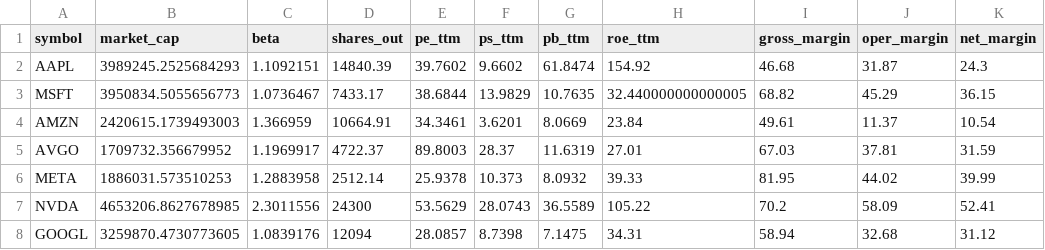
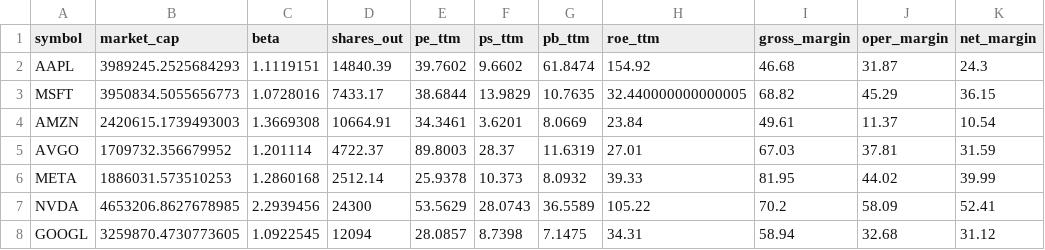
Before and after one commit to eugenferber616-design/Analyse-Pro, a CSV file: data/processed/fundamentals_core.csv, drawn as a sheet; only a part is shown; the diff names each change by its address in the sheet, - before the commit and + after, or states it on an @@ line.

```diff
--- a/data/processed/fundamentals_core.csv
+++ b/data/processed/fundamentals_core.csv
-C2 (beta): 1.1092151
+C2 (beta): 1.1119151
-C3 (beta): 1.0736467
+C3 (beta): 1.0728016
-C4 (beta): 1.366959
+C4 (beta): 1.3669308
-C5 (beta): 1.1969917
+C5 (beta): 1.201114
-C6 (beta): 1.2883958
+C6 (beta): 1.2860168
-C7 (beta): 2.3011556
+C7 (beta): 2.2939456
-C8 (beta): 1.0839176
+C8 (beta): 1.0922545
```
Also changed, not shown: data/processed/options_oi_by_expiry.csv, data/processed/options_oi_summary.csv, 6 other files.
